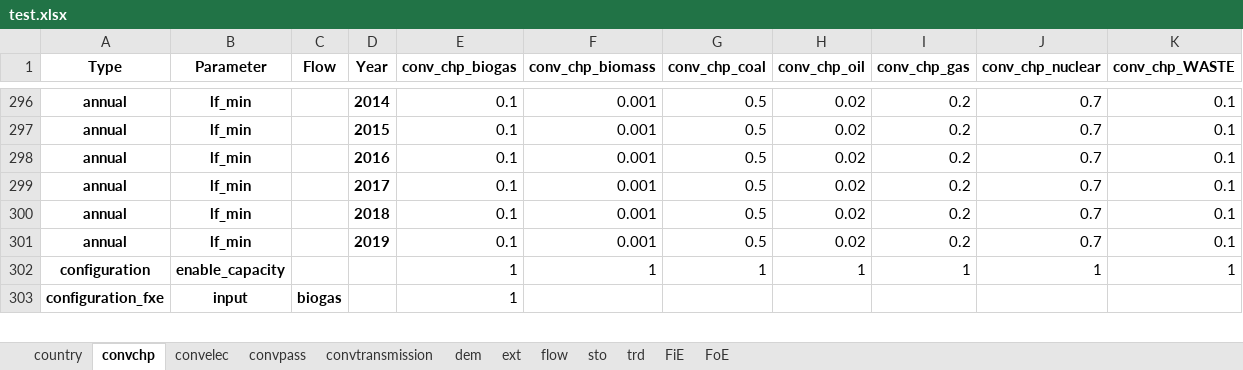
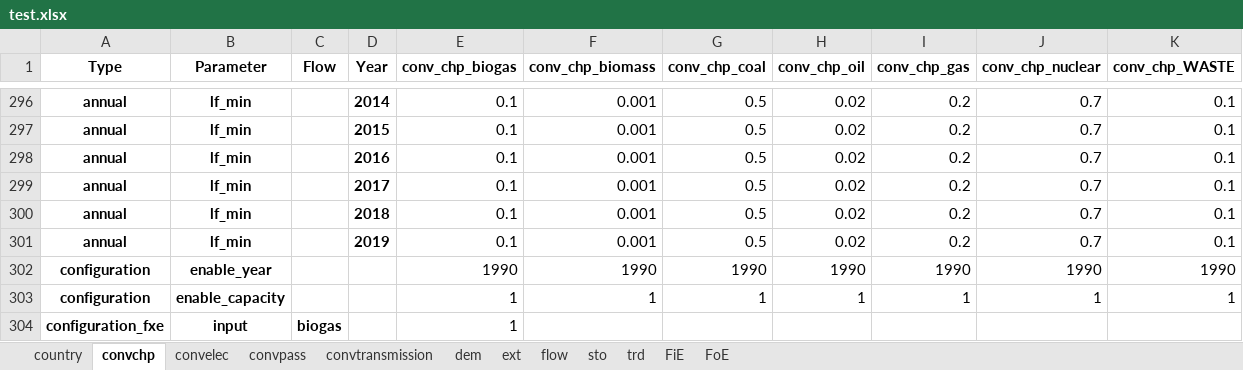
Before and after one commit to irm-codebase/RESTORE, an Excel workbook: data/cnf_files/test.xlsx, sheet convchp, drawn as a sheet; only a part is shown, gaps mark what is left out; values as stored, in another font and other column widths than the file's, no borders; the diff names each change by its address in the sheet, - before the commit and + after, or states it on an @@ line.

Commit message:
Added model features: - "Choke" constraints for flows and elements - Plotting module for model outputs (generic) - Technology "enable_year" configuration

```diff
--- a/data/cnf_files/test.xlsx (sheet convchp)
+++ b/data/cnf_files/test.xlsx (sheet convchp)
+row 302: configuration | enable_year |  |  | 1990 | 1990 | 1990 | 1990 | 1990 | 1990 | 1990
```
Also changed, not shown: sheet convpass, sheet dem, sheet ext, sheet trd, sheet convelec, sheet convtransmission, 1 more sheet, data/zenodo_ivan/conversion/passenger/CHE_convpass_BEV.xlsx, data/zenodo_ivan/conversion/passenger/CHE_convpass_HEVd.xlsx, 18 other files.
